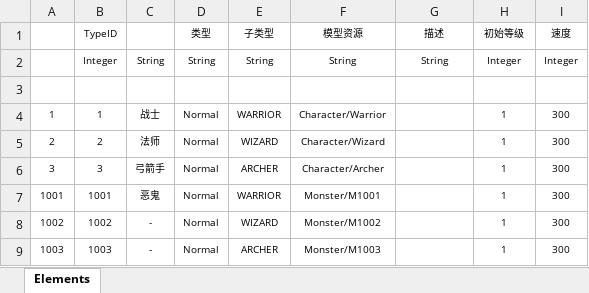
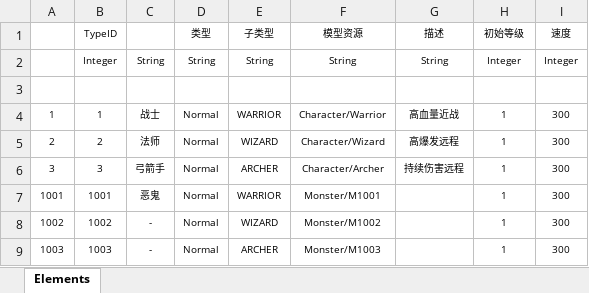
Before and after one commit to AlexanderZhangWang/ExtremeWorld, an Excel workbook: Src/Data/Tables/CharacterDefine.xlsx, sheet Elements, drawn as a sheet; values as stored, in another font and other column widths than the file's, no borders; table styles not drawn; the diff names each change by its address in the sheet, - before the commit and + after, or states it on an @@ line.

```diff
--- a/Src/Data/Tables/CharacterDefine.xlsx (sheet Elements)
+++ b/Src/Data/Tables/CharacterDefine.xlsx (sheet Elements)
-G4 (描述): (empty)
+G4 (描述): 高血量近战
-G5 (描述): (empty)
+G5 (描述): 高爆发远程
-G6 (描述): (empty)
+G6 (描述): 持续伤害远程
```
Also changed, not shown: 30 other files.
